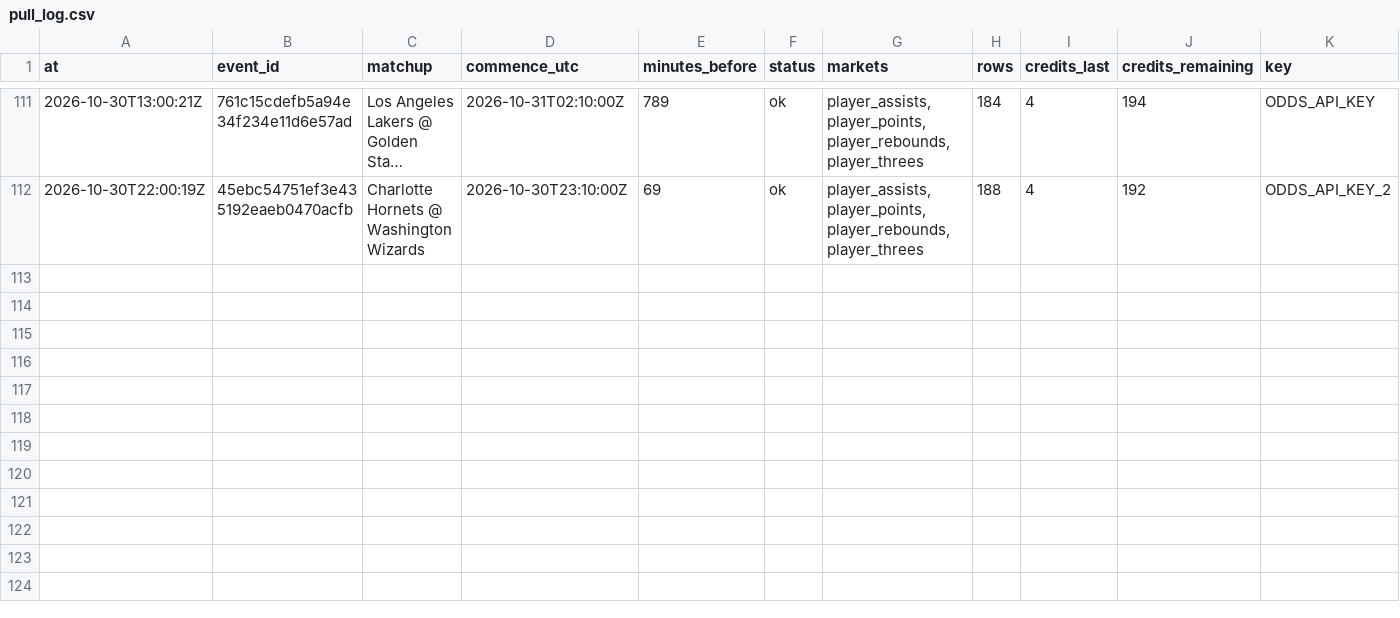
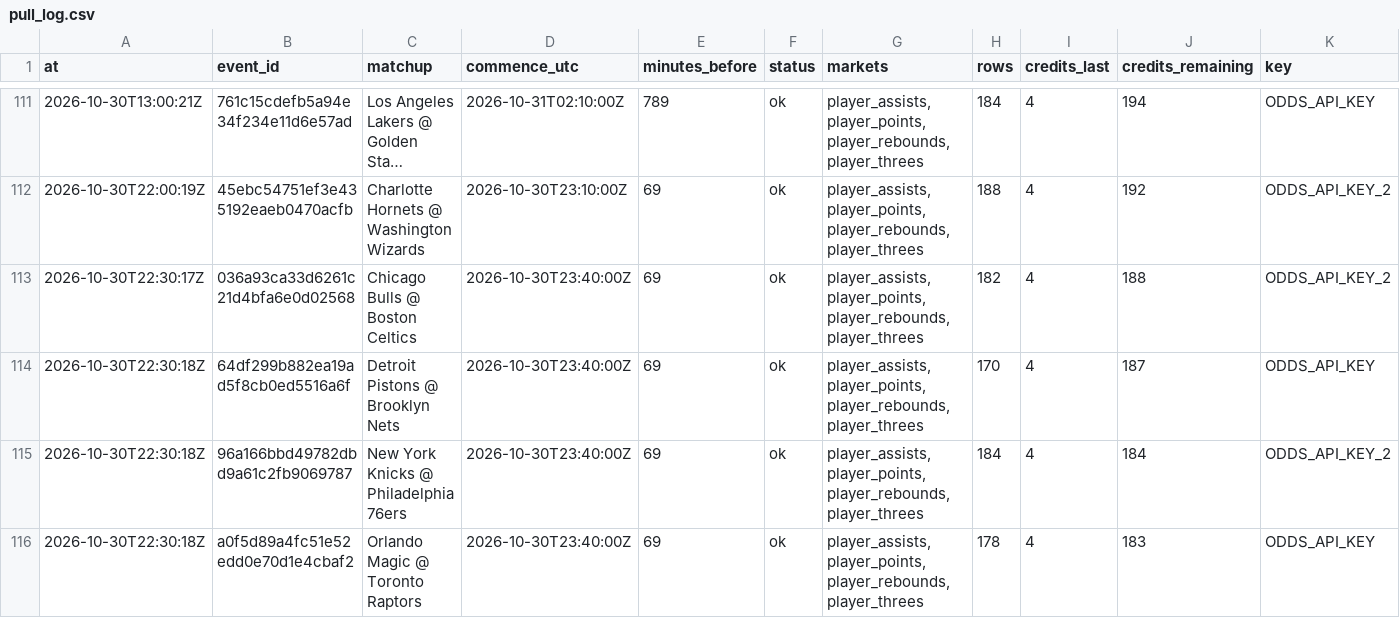
Before and after one commit to mvpeterson0-netizen/nba-odds-tracker, a CSV file: data/pull_log.csv, drawn as a sheet; only a part is shown, gaps mark what is left out; long unchanged cells end in …; rows hold the shown columns only; the diff names each change by its address in the sheet, - before the commit and + after, or states it on an @@ line.

```diff
--- a/data/pull_log.csv
+++ b/data/pull_log.csv
+row 113: 2026-10-30T22:30:17Z | 036a93ca33d6261c21d4bfa6e0d02568 | Chicago Bulls @ Boston Celtics | 2026-10-30T23:40:00Z | 69 | ok | player_assists,player_points,player_rebounds,player_threes | 182 | 4 | 188 | ODDS_API_KEY_2
+row 114: 2026-10-30T22:30:18Z | 64df299b882ea19ad5f8cb0ed5516a6f | Detroit Pistons @ Brooklyn Nets | 2026-10-30T23:40:00Z | 69 | ok | player_assists,player_points,player_rebounds,player_threes | 170 | 4 | 187 | ODDS_API_KEY
+row 115: 2026-10-30T22:30:18Z | 96a166bbd49782dbd9a61c2fb9069787 | New York Knicks @ Philadelphia 76ers | 2026-10-30T23:40:00Z | 69 | ok | player_assists,player_points,player_rebounds,player_threes | 184 | 4 | 184 | ODDS_API_KEY_2
+row 116: 2026-10-30T22:30:18Z | a0f5d89a4fc51e52edd0e70d1e4cbaf2 | Orlando Magic @ Toronto Raptors | 2026-10-30T23:40:00Z | 69 | ok | player_assists,player_points,player_rebounds,player_threes | 178 | 4 | 183 | ODDS_API_KEY
```
Also changed, not shown: 15 other files.
